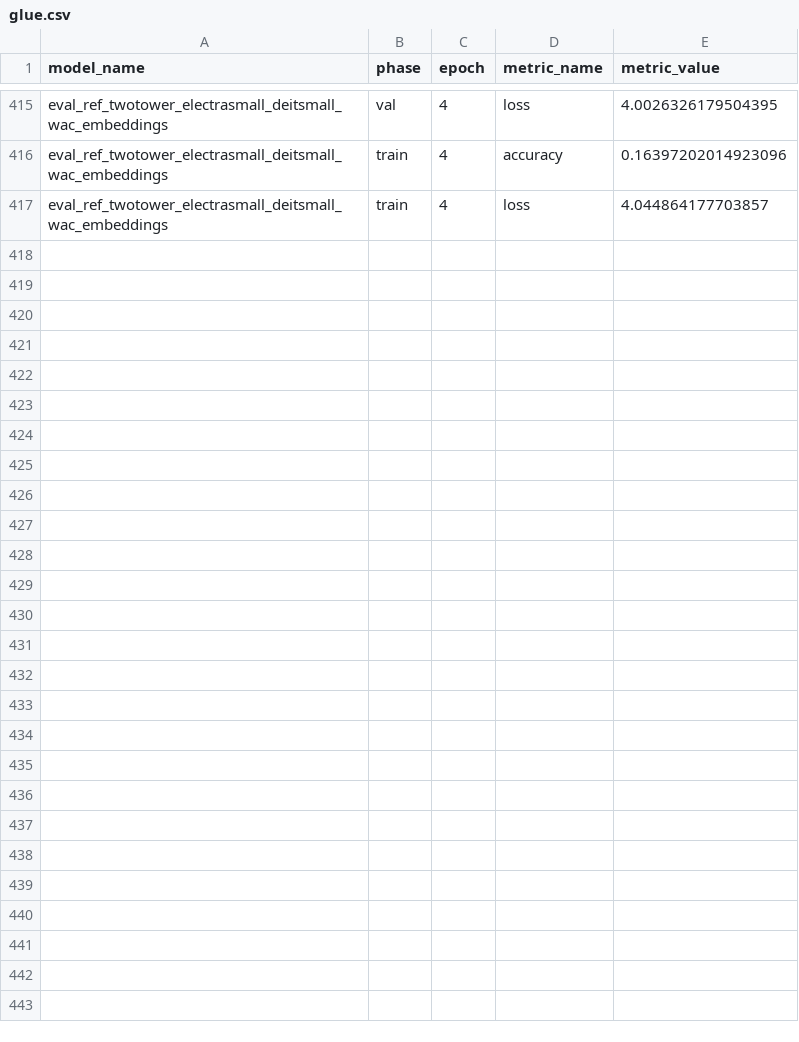
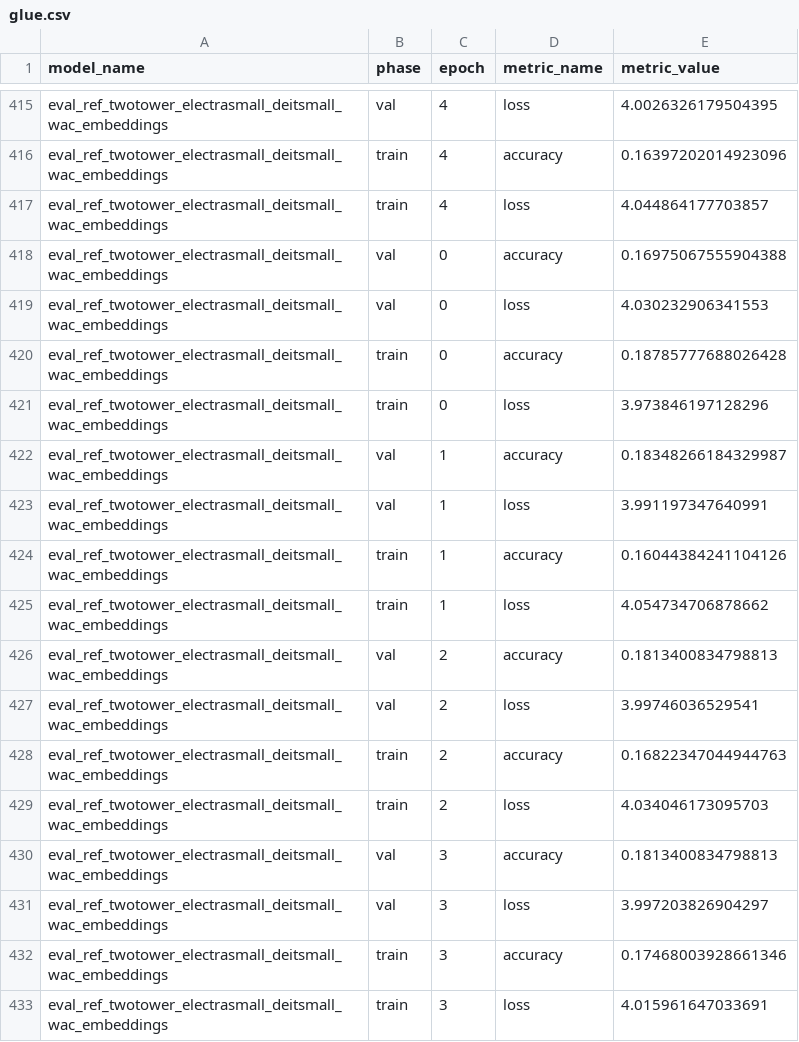
Before and after one commit to Adam-Torek/Renaissance-WAC, a CSV file: glue_results/glue_wac_embeddings/glue.csv, drawn as a sheet; only a part is shown, gaps mark what is left out.

Commit message:
got GLUE results from WAC distribution tests

```diff
--- a/glue_results/glue_wac_embeddings/glue.csv
+++ b/glue_results/glue_wac_embeddings/glue.csv
@@ -417 +417,17 @@ eval_ref_twotower_electrasmall_deitsmall_wac_embeddings,train,4,accuracy,0.16397
 eval_ref_twotower_electrasmall_deitsmall_wac_embeddings,train,4,loss,4.044864177703857
+eval_ref_twotower_electrasmall_deitsmall_wac_embeddings,val,0,accuracy,0.16975067555904388
+eval_ref_twotower_electrasmall_deitsmall_wac_embeddings,val,0,loss,4.030232906341553
+eval_ref_twotower_electrasmall_deitsmall_wac_embeddings,train,0,accuracy,0.18785777688026428
+eval_ref_twotower_electrasmall_deitsmall_wac_embeddings,train,0,loss,3.973846197128296
+eval_ref_twotower_electrasmall_deitsmall_wac_embeddings,val,1,accuracy,0.18348266184329987
+eval_ref_twotower_electrasmall_deitsmall_wac_embeddings,val,1,loss,3.991197347640991
+eval_ref_twotower_electrasmall_deitsmall_wac_embeddings,train,1,accuracy,0.16044384241104126
+eval_ref_twotower_electrasmall_deitsmall_wac_embeddings,train,1,loss,4.054734706878662
+eval_ref_twotower_electrasmall_deitsmall_wac_embeddings,val,2,accuracy,0.1813400834798813
+eval_ref_twotower_electrasmall_deitsmall_wac_embeddings,val,2,loss,3.99746036529541
+eval_ref_twotower_electrasmall_deitsmall_wac_embeddings,train,2,accuracy,0.16822347044944763
+eval_ref_twotower_electrasmall_deitsmall_wac_embeddings,train,2,loss,4.034046173095703
+eval_ref_twotower_electrasmall_deitsmall_wac_embeddings,val,3,accuracy,0.1813400834798813
+eval_ref_twotower_electrasmall_deitsmall_wac_embeddings,val,3,loss,3.997203826904297
+eval_ref_twotower_electrasmall_deitsmall_wac_embeddings,train,3,accuracy,0.17468003928661346
+eval_ref_twotower_electrasmall_deitsmall_wac_embeddings,train,3,loss,4.015961647033691
```
Also changed, not shown: 6 other files.
